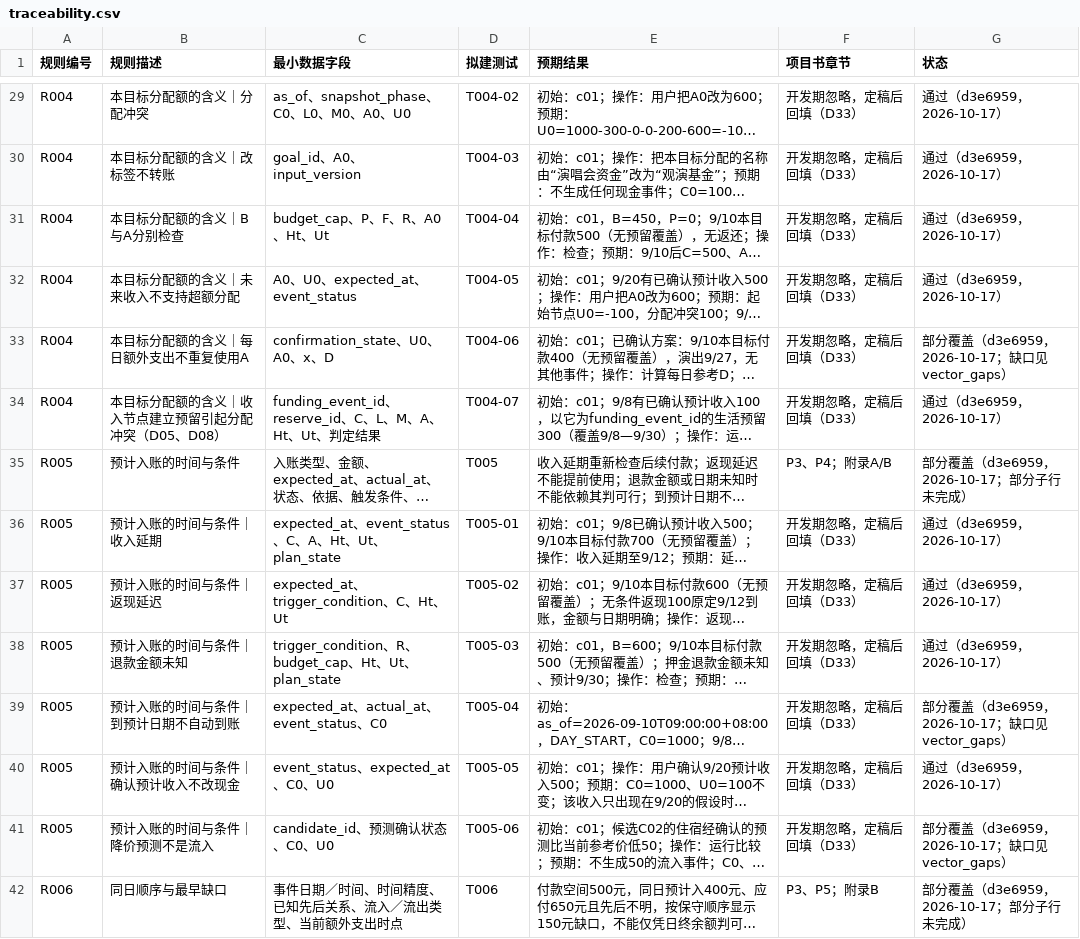
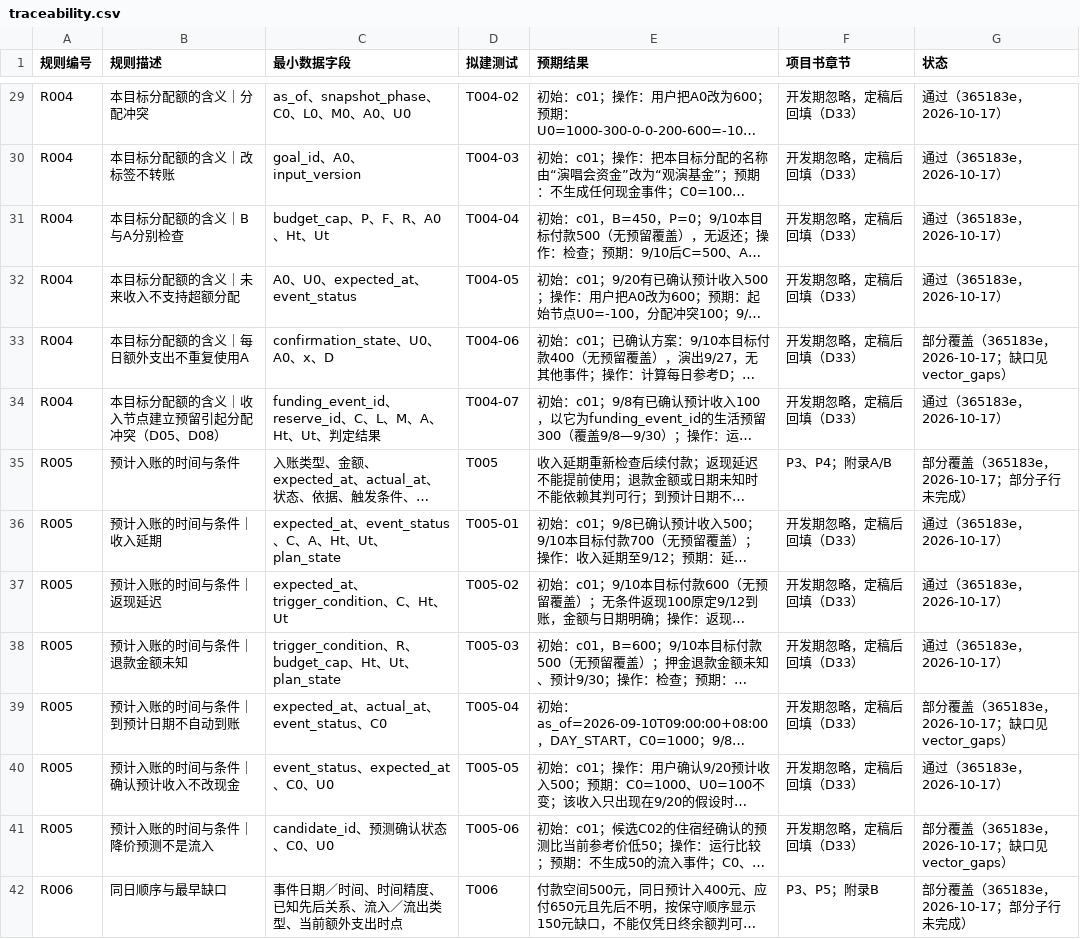
Before and after one commit to cgd0301/quyoudu, a CSV file: docs/traceability.csv, drawn as a sheet; only a part is shown, gaps mark what is left out; long unchanged cells end in …; the diff covers the shown part only; the diff names each change by its address in the sheet, - before the commit and + after, or states it on an @@ line.

Commit message:
data: 刷新导出、附录、图表与追溯状态（365183e；含自然语言层覆盖）
追溯表：通过 96、部分覆盖 59、待执行 26；单元测试 1133 通过、1 跳过；向量 152/152、断言 1004/1004；对拍差异 0。自然语言层 6 条 NL 子用例已由 tests/unit/nl.test.ts 覆盖。

```diff
--- a/docs/traceability.csv
+++ b/docs/traceability.csv
-G29:G32 (状态): 通过（d3e6959，2026-10-17）
+G29:G32 (状态): 通过（365183e，2026-10-17）
-G33 (状态): 部分覆盖（d3e6959，2026-10-17；缺口见 vector_gaps）
+G33 (状态): 部分覆盖（365183e，2026-10-17；缺口见 vector_gaps）
-G34 (状态): 通过（d3e6959，2026-10-17）
+G34 (状态): 通过（365183e，2026-10-17）
-G35 (状态): 部分覆盖（d3e6959，2026-10-17；部分子行未完成）
+G35 (状态): 部分覆盖（365183e，2026-10-17；部分子行未完成）
-G36:G38 (状态): 通过（d3e6959，2026-10-17）
+G36:G38 (状态): 通过（365183e，2026-10-17）
-G39 (状态): 部分覆盖（d3e6959，2026-10-17；缺口见 vector_gaps）
+G39 (状态): 部分覆盖（365183e，2026-10-17；缺口见 vector_gaps）
-G40 (状态): 通过（d3e6959，2026-10-17）
+G40 (状态): 通过（365183e，2026-10-17）
-G41 (状态): 部分覆盖（d3e6959，2026-10-17；缺口见 vector_gaps）
+G41 (状态): 部分覆盖（365183e，2026-10-17；缺口见 vector_gaps）
-G42 (状态): 部分覆盖（d3e6959，2026-10-17；部分子行未完成）
+G42 (状态): 部分覆盖（365183e，2026-10-17；部分子行未完成）
```
Also changed, not shown: 141 edited cells elsewhere in this file, 29 other files.
